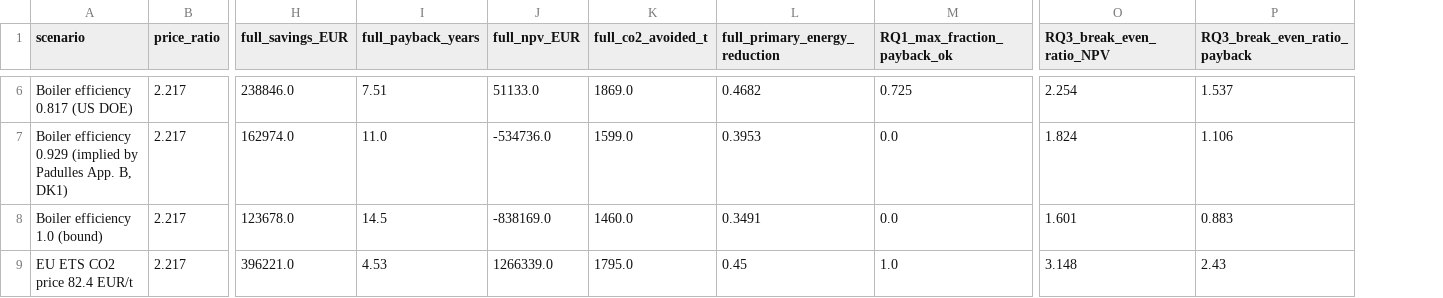
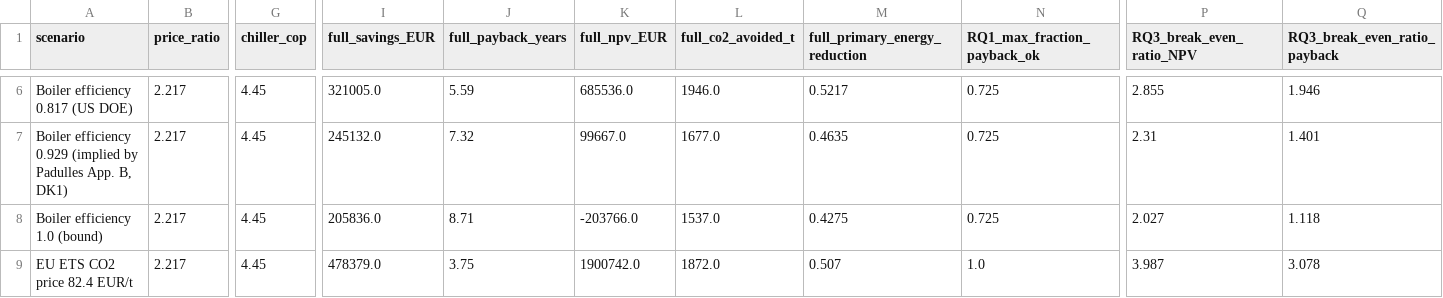
Before and after one commit to TheJohn01/Heatpump-Pinch, a CSV file: outputs/brewery_padulles2026/scenarios.csv, drawn as a sheet; only a part is shown, gaps mark what is left out; addresses are those after the commit; the diff covers the shown part only; the diff names each change by its address in the sheet, - before the commit and + after, or states it on an @@ line.

```diff
--- a/outputs/brewery_padulles2026/scenarios.csv
+++ b/outputs/brewery_padulles2026/scenarios.csv
+column G (chiller_cop), rows 6-9: all 4.45
-I6 (full_savings_EUR): 238846.0
+I6 (full_savings_EUR): 321005.0
-J6 (full_payback_years): 7.51
+J6 (full_payback_years): 5.59
-K6 (full_npv_EUR): 51133.0
+K6 (full_npv_EUR): 685536.0
-L6 (full_co2_avoided_t): 1869.0
+L6 (full_co2_avoided_t): 1946.0
-M6 (full_primary_energy_reduction): 0.4682
+M6 (full_primary_energy_reduction): 0.5217
-P6 (RQ3_break_even_ratio_NPV): 2.254
+P6 (RQ3_break_even_ratio_NPV): 2.855
-Q6 (RQ3_break_even_ratio_payback): 1.537
+Q6 (RQ3_break_even_ratio_payback): 1.946
-I7 (full_savings_EUR): 162974.0
+I7 (full_savings_EUR): 245132.0
-J7 (full_payback_years): 11.0
+J7 (full_payback_years): 7.32
-K7 (full_npv_EUR): -534736.0
+K7 (full_npv_EUR): 99667.0
-L7 (full_co2_avoided_t): 1599.0
+L7 (full_co2_avoided_t): 1677.0
-M7 (full_primary_energy_reduction): 0.3953
+M7 (full_primary_energy_reduction): 0.4635
-N7:N8 (RQ1_max_fraction_payback_ok): 0.0
+N7:N8 (RQ1_max_fraction_payback_ok): 0.725
-P7 (RQ3_break_even_ratio_NPV): 1.824
+P7 (RQ3_break_even_ratio_NPV): 2.31
-Q7 (RQ3_break_even_ratio_payback): 1.106
+Q7 (RQ3_break_even_ratio_payback): 1.401
-I8 (full_savings_EUR): 123678.0
+I8 (full_savings_EUR): 205836.0
-J8 (full_payback_years): 14.5
+J8 (full_payback_years): 8.71
-K8 (full_npv_EUR): -838169.0
+K8 (full_npv_EUR): -203766.0
-L8 (full_co2_avoided_t): 1460.0
+L8 (full_co2_avoided_t): 1537.0
-M8 (full_primary_energy_reduction): 0.3491
+M8 (full_primary_energy_reduction): 0.4275
-P8 (RQ3_break_even_ratio_NPV): 1.601
+P8 (RQ3_break_even_ratio_NPV): 2.027
-Q8 (RQ3_break_even_ratio_payback): 0.883
+Q8 (RQ3_break_even_ratio_payback): 1.118
-I9 (full_savings_EUR): 396221.0
+I9 (full_savings_EUR): 478379.0
-J9 (full_payback_years): 4.53
+J9 (full_payback_years): 3.75
-K9 (full_npv_EUR): 1266339.0
+K9 (full_npv_EUR): 1900742.0
-L9 (full_co2_avoided_t): 1795.0
+L9 (full_co2_avoided_t): 1872.0
-M9 (full_primary_energy_reduction): 0.45
+M9 (full_primary_energy_reduction): 0.507
-P9 (RQ3_break_even_ratio_NPV): 3.148
+P9 (RQ3_break_even_ratio_NPV): 3.987
-Q9 (RQ3_break_even_ratio_payback): 2.43
+Q9 (RQ3_break_even_ratio_payback): 3.078
```
Also changed, not shown: 2 added rows and 63 edited cells elsewhere in this file, outputs/brewery_padulles2026/electrification_curve.csv, outputs/brewery_padulles2026/eta_lorenz_sensitivity.csv, 36 other files.
